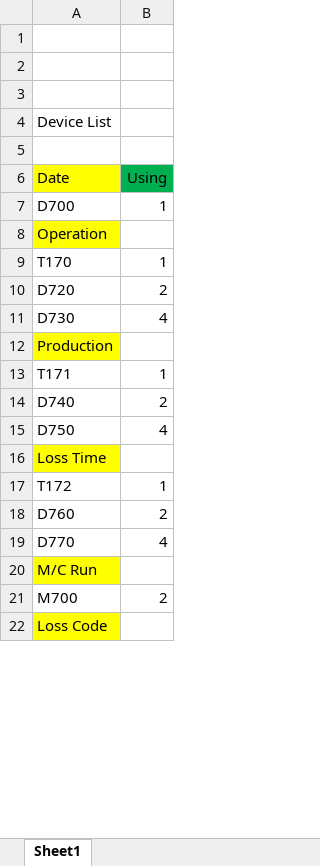
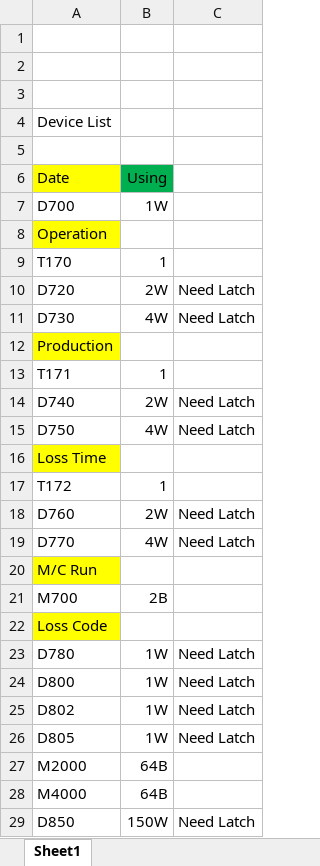
Before and after one commit to patradanai/Loss_Code_PLC, an Excel workbook: HMI C412 + Device List/Device List.xlsx, sheet Sheet1, drawn as a sheet; only a part is shown; values as stored, in another font and other column widths than the file's, no borders; the diff covers the shown part only; the diff names each change by its address in the sheet, - before the commit and + after, or states it on an @@ line.

```diff
--- a/HMI C412 + Device List/Device List.xlsx (sheet Sheet1)
+++ b/HMI C412 + Device List/Device List.xlsx (sheet Sheet1)
+column C, rows 10-19: Need Latch | Need Latch |  |  | Need Latch | Need Latch |  |  | Need Latch | Need Latch
-B7: 1
+B7: 1W
-B10: 2
+B10: 2W
-B11: 4
+B11: 4W
-B14: 2
+B14: 2W
-B15: 4
+B15: 4W
-B18: 2
+B18: 2W
-B19: 4
+B19: 4W
-B21: 2
+B21: 2B
+row 23: D780 | 1W | Need Latch
+row 24: D800 | 1W | Need Latch
+row 25: D802 | 1W | Need Latch
+row 26: D805 | 1W | Need Latch
+row 27: M2000 | 64B
+row 28: M4000 | 64B
+row 29: D850 | 150W | Need Latch
```
Also changed, not shown: 3 added rows and 1 edited cell elsewhere in this sheet, 14 other files.
